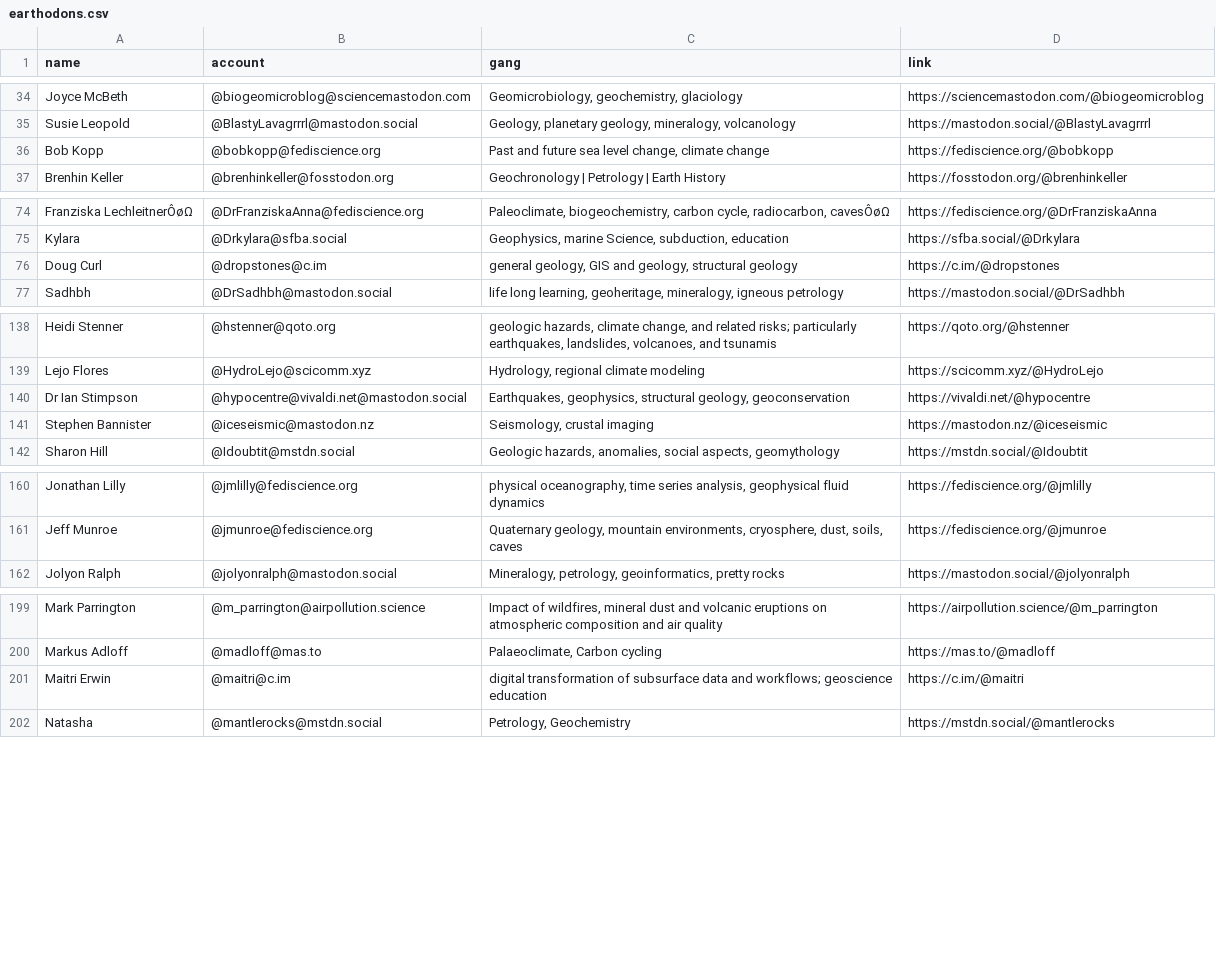
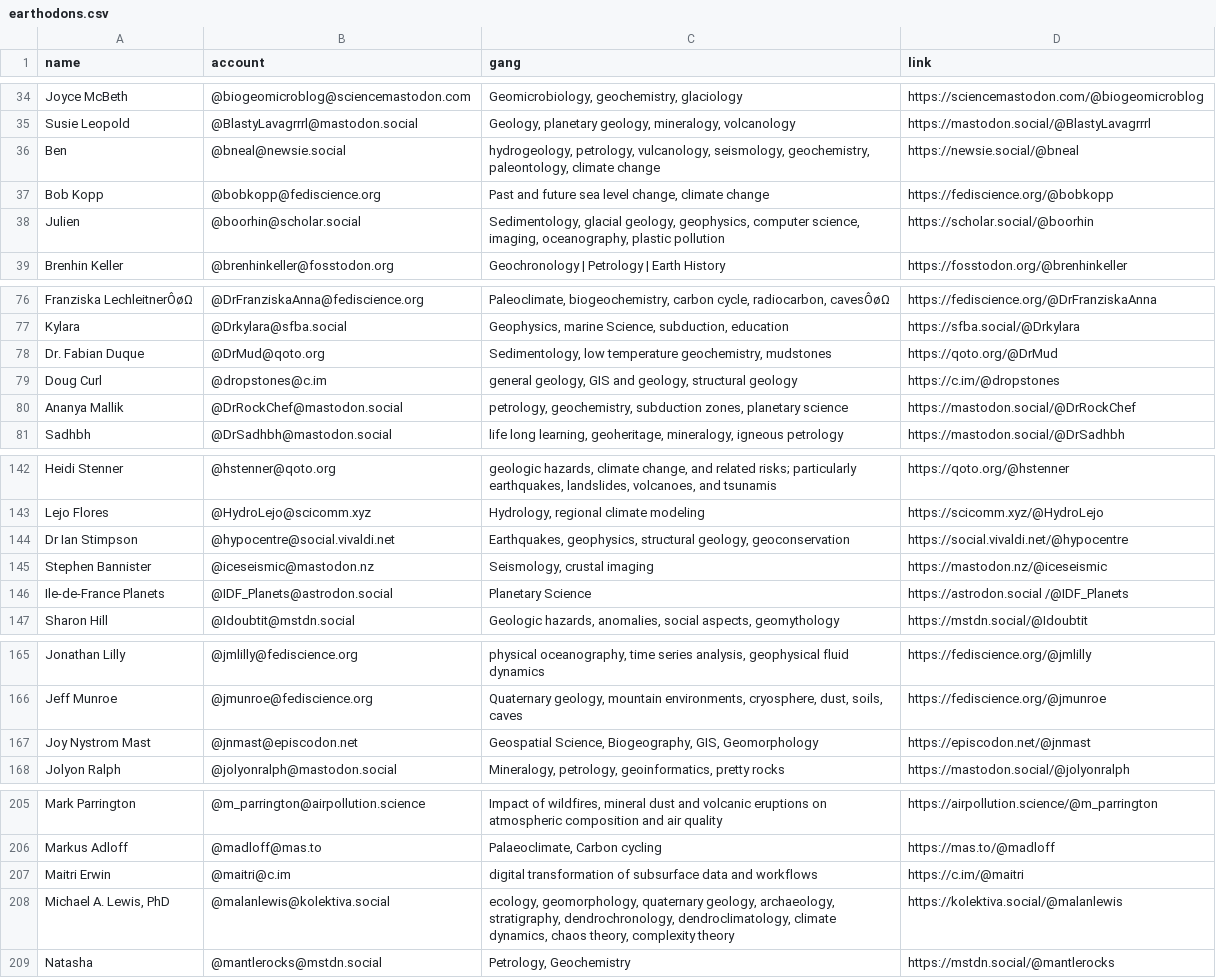
Before and after one commit to allochthonous/mastodon-earthsci, a CSV file: resources/earthodons.csv, drawn as a sheet; only a part is shown, gaps mark what is left out; the diff covers the shown part only.

```diff
--- a/resources/earthodons.csv
+++ b/resources/earthodons.csv
@@ -35,3 +35,5 @@ Joyce McBeth,@biogeomicroblog@sciencemastodon.com,"Geomicrobiology, geochemistry
 Susie Leopold,@BlastyLavagrrrl@mastodon.social,"Geology, planetary geology, mineralogy, volcanology",https://mastodon.social/@BlastyLavagrrrl
+Ben,@bneal@newsie.social,"hydrogeology, petrology, vulcanology, seismology, geochemistry, paleontology, climate change",https://newsie.social/@bneal
 Bob Kopp,@bobkopp@fediscience.org,"Past and future sea level change, climate change",https://fediscience.org/@bobkopp
+Julien,@boorhin@scholar.social,"Sedimentology, glacial geology, geophysics, computer science, imaging, oceanography, plastic pollution",https://scholar.social/@boorhin
 Brenhin Keller,@brenhinkeller@fosstodon.org,Geochronology | Petrology | Earth History,https://fosstodon.org/@brenhinkeller
@@ -75,3 +77,5 @@ Franziska LechleitnerÔøΩ,@DrFranziskaAnna@fediscience.org,"Paleoclimate, biog
 Kylara,@Drkylara@sfba.social,"Geophysics, marine Science, subduction, education",https://sfba.social/@Drkylara
+Dr. Fabian Duque ,@DrMud@qoto.org,"Sedimentology, low temperature geochemistry, mudstones ",https://qoto.org/@DrMud
 Doug Curl,@dropstones@c.im,"general geology, GIS and geology, structural geology",https://c.im/@dropstones
+Ananya Mallik,@DrRockChef@mastodon.social,"petrology, geochemistry, subduction zones, planetary science",https://mastodon.social/@DrRockChef
 Sadhbh,@DrSadhbh@mastodon.social,"life long learning, geoheritage, mineralogy, igneous petrology",https://mastodon.social/@DrSadhbh
@@ -139,4 +143,5 @@ Heidi Stenner,@hstenner@qoto.org,"geologic hazards, climate change, and related
 Lejo Flores,@HydroLejo@scicomm.xyz,"Hydrology, regional climate modeling",https://scicomm.xyz/@HydroLejo
-Dr Ian Stimpson,@hypocentre@vivaldi.net@mastodon.social,"Earthquakes, geophysics, structural geology, geoconservation",https://vivaldi.net/@hypocentre
+Dr Ian Stimpson,@hypocentre@social.vivaldi.net,"Earthquakes, geophysics, structural geology, geoconservation",https://social.vivaldi.net/@hypocentre
 Stephen Bannister,@iceseismic@mastodon.nz,"Seismology, crustal imaging",https://mastodon.nz/@iceseismic
+Ile-de-France Planets,@IDF_Planets@astrodon.social ,Planetary Science,https://astrodon.social /@IDF_Planets
 Sharon Hill,@Idoubtit@mstdn.social,"Geologic hazards, anomalies, social aspects, geomythology",https://mstdn.social/@Idoubtit
@@ -161,2 +166,3 @@ Jonathan Lilly,@jmlilly@fediscience.org,"physical oceanography, time series anal
 Jeff Munroe,@jmunroe@fediscience.org,"Quaternary geology, mountain environments, cryosphere, dust, soils, caves",https://fediscience.org/@jmunroe
+Joy Nystrom Mast,@jnmast@episcodon.net,"Geospatial Science, Biogeography, GIS, Geomorphology ",https://episcodon.net/@jnmast
 Jolyon Ralph,@jolyonralph@mastodon.social,"Mineralogy, petrology, geoinformatics, pretty rocks",https://mastodon.social/@jolyonralph
@@ -200,3 +206,4 @@ Mark Parrington,@m_parrington@airpollution.science,"Impact of wildfires, mineral
 Markus Adloff ,@madloff@mas.to,"Palaeoclimate, Carbon cycling",https://mas.to/@madloff
-Maitri Erwin,@maitri@c.im,digital transformation of subsurface data and workflows; geoscience education,https://c.im/@maitri
+Maitri Erwin,@maitri@c.im,digital transformation of subsurface data and workflows,https://c.im/@maitri
+"Michael A. Lewis, PhD",@malanlewis@kolektiva.social,"ecology, geomorphology, quaternary geology, archaeology, stratigraphy, dendrochronology, dendroclimatology, climate dynamics, chaos theory, complexity theory",https://kolektiva.social/@malanlewis
 Natasha,@mantlerocks@mstdn.social,"Petrology, Geochemistry",https://mstdn.social/@mantlerocks
```
Also changed, not shown: 6 edited cells elsewhere in this file, resources/earthsci.csv, 3 other files.
